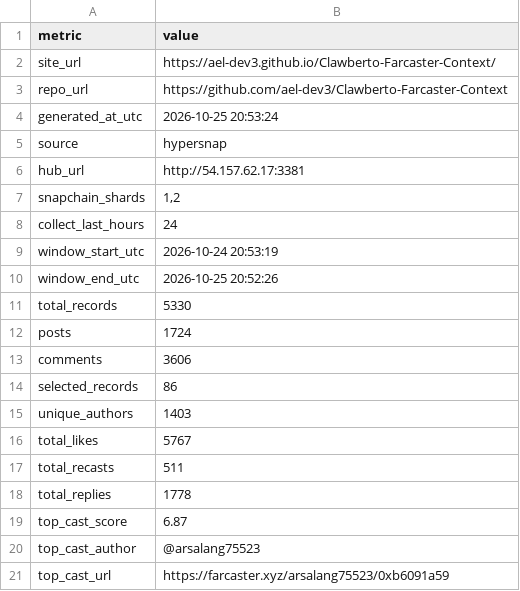
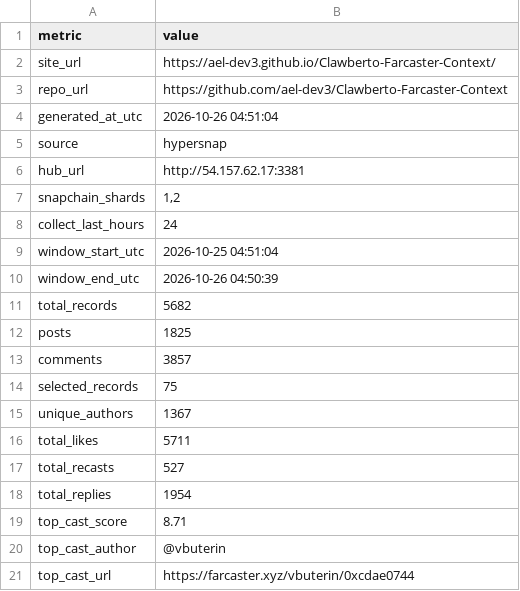
Before and after one commit to ael-dev3/Clawberto-Farcaster-Context, a CSV file: generated/summary_metrics.csv, drawn as a sheet.

```diff
--- a/generated/summary_metrics.csv
+++ b/generated/summary_metrics.csv
@@ -3,3 +3,3 @@ site_url,https://ael-dev3.github.io/Clawberto-Farcaster-Context/
 repo_url,https://github.com/ael-dev3/Clawberto-Farcaster-Context
-generated_at_utc,2026-10-25 20:53:24
+generated_at_utc,2026-10-26 04:51:04
 source,hypersnap
@@ -8,14 +8,14 @@ snapchain_shards,"1,2"
 collect_last_hours,24
-window_start_utc,2026-10-24 20:53:19
-window_end_utc,2026-10-25 20:52:26
-total_records,5330
-posts,1724
-comments,3606
-selected_records,86
-unique_authors,1403
-total_likes,5767
-total_recasts,511
-total_replies,1778
-top_cast_score,6.87
-top_cast_author,@arsalang75523
-top_cast_url,https://farcaster.xyz/arsalang75523/0xb6091a59
+window_start_utc,2026-10-25 04:51:04
+window_end_utc,2026-10-26 04:50:39
+total_records,5682
+posts,1825
+comments,3857
+selected_records,75
+unique_authors,1367
+total_likes,5711
+total_recasts,527
+total_replies,1954
+top_cast_score,8.71
+top_cast_author,@vbuterin
+top_cast_url,https://farcaster.xyz/vbuterin/0xcdae0744
```
Also changed, not shown: generated/manifest.csv, generated/posts.csv, 20 other files.
